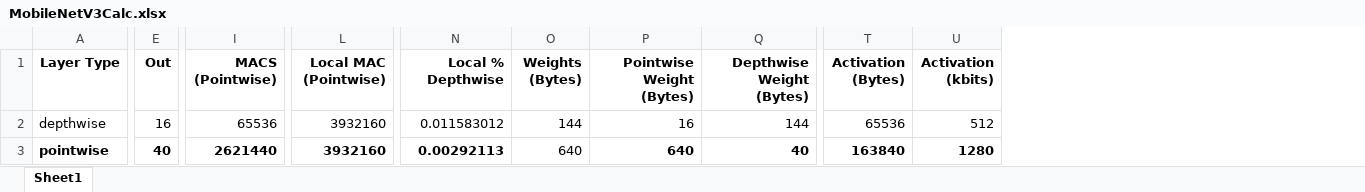
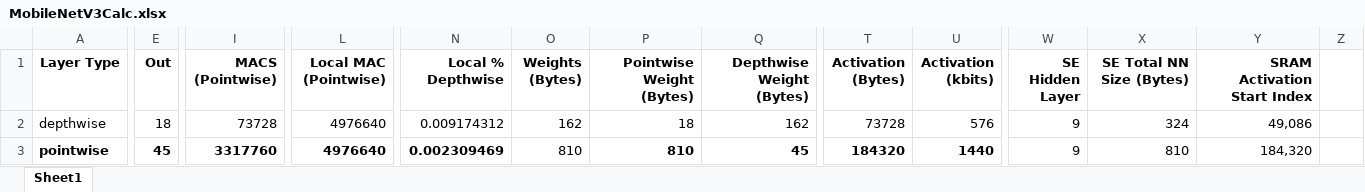
Before and after one commit to PeterAKG/MobileNetAccelerator, an Excel workbook: Python/MobileNetV3Sim/MobileNetV3Calc.xlsx, sheet Sheet1, drawn as a sheet; only a part is shown, gaps mark what is left out; values as stored, in another font and other column widths than the file's, no borders; the diff covers the shown part only; the diff names each change by its address in the sheet, - before the commit and + after, or states it on an @@ line.

```diff
--- a/Python/MobileNetV3Sim/MobileNetV3Calc.xlsx (sheet Sheet1)
+++ b/Python/MobileNetV3Sim/MobileNetV3Calc.xlsx (sheet Sheet1)
+column W (SE Hidden Layer), rows 2-3: 9 | 9
+column X (SE Total NN Size (Bytes)), rows 2-3: 324 | 810
+column Y (SRAM Activation Start Index), rows 2-3: 49,086 | 184,320
+column Z, empty
-E2 (Out): 16
+E2 (Out): 18
-I2 (MACS (Pointwise)): 65536
+I2 (MACS (Pointwise)): 73728
-L2:L3 (Local MAC (Pointwise)): 3932160
+L2:L3 (Local MAC (Pointwise)): 4976640
-N2 (Local % Depthwise): 0.011583012
+N2 (Local % Depthwise): 0.009174312
-O2 (Weights (Bytes)): 144
+O2 (Weights (Bytes)): 162
-P2 (Pointwise Weight (Bytes)): 16
+P2 (Pointwise Weight (Bytes)): 18
-Q2 (Depthwise Weight (Bytes)): 144
+Q2 (Depthwise Weight (Bytes)): 162
-T2 (Activation (Bytes)): 65536
+T2 (Activation (Bytes)): 73728
-U2 (Activation (kbits)): 512
+U2 (Activation (kbits)): 576
-E3 (Out): 40
+E3 (Out): 45
-I3 (MACS (Pointwise)): 2621440
+I3 (MACS (Pointwise)): 3317760
-N3 (Local % Depthwise): 0.00292113
+N3 (Local % Depthwise): 0.002309469
-O3 (Weights (Bytes)): 640
+O3 (Weights (Bytes)): 810
-P3 (Pointwise Weight (Bytes)): 640
+P3 (Pointwise Weight (Bytes)): 810
-Q3 (Depthwise Weight (Bytes)): 40
+Q3 (Depthwise Weight (Bytes)): 45
-T3 (Activation (Bytes)): 163840
+T3 (Activation (Bytes)): 184320
-U3 (Activation (kbits)): 1280
+U3 (Activation (kbits)): 1440
```
Also changed, not shown: 428 edited cells elsewhere in this sheet, 1 other file.
